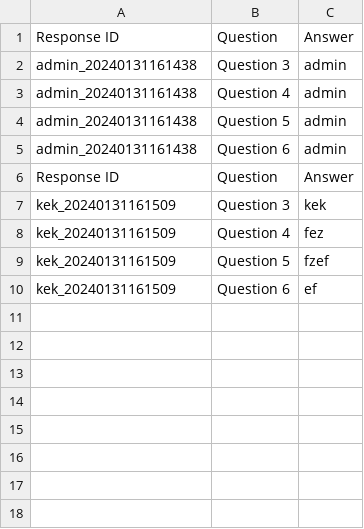
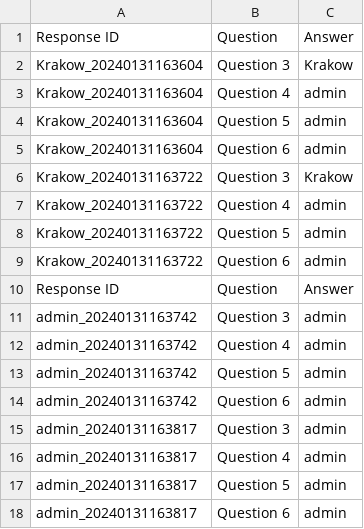
Before and after one commit to GlebIRIS/retail, a CSV file: survey_responses.csv, drawn as a sheet.

Commit message:
Update survey responses

```diff
--- a/survey_responses.csv
+++ b/survey_responses.csv
@@ -1,10 +1,18 @@
 Response ID,Question,Answer
-admin_20240131161438,Question 3,admin
-admin_20240131161438,Question 4,admin
-admin_20240131161438,Question 5,admin
-admin_20240131161438,Question 6,admin
+Krakow_20240131163604,Question 3,Krakow
+Krakow_20240131163604,Question 4,admin
+Krakow_20240131163604,Question 5,admin
+Krakow_20240131163604,Question 6,admin
+Krakow_20240131163722,Question 3,Krakow
+Krakow_20240131163722,Question 4,admin
+Krakow_20240131163722,Question 5,admin
+Krakow_20240131163722,Question 6,admin
 Response ID,Question,Answer
-kek_20240131161509,Question 3,kek
-kek_20240131161509,Question 4,fez
-kek_20240131161509,Question 5,fzef
-kek_20240131161509,Question 6,ef
+admin_20240131163742,Question 3,admin
+admin_20240131163742,Question 4,admin
+admin_20240131163742,Question 5,admin
+admin_20240131163742,Question 6,admin
+admin_20240131163817,Question 3,admin
+admin_20240131163817,Question 4,admin
+admin_20240131163817,Question 5,admin
+admin_20240131163817,Question 6,admin
```
